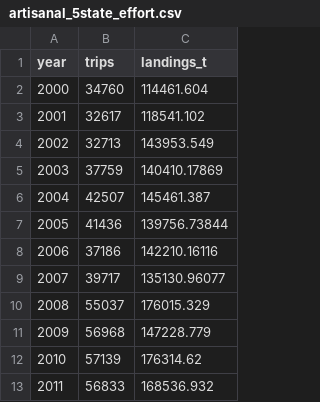
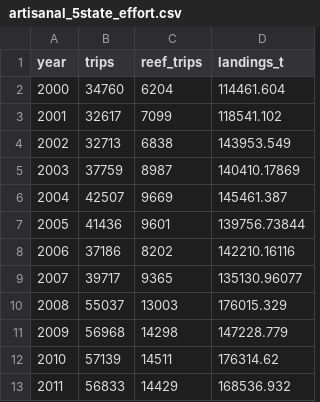
Before and after one commit to Fabbiologia/goc-reef-hyperstability, a CSV file: analysis/data/artisanal_5state_effort.csv, drawn as a sheet; only a part is shown; the diff names each change by its address in the sheet, - before the commit and + after, or states it on an @@ line.

```diff
--- a/analysis/data/artisanal_5state_effort.csv
+++ b/analysis/data/artisanal_5state_effort.csv
+column C (reef_trips), rows 2-13: 6204 | 7099 | 6838 | 8987 | 9669 | 9601 | 8202 | 9365 | 13003 | 14298 | 14511 | 14429
```
Also changed, not shown: analysis/data/artisanal_bcs_yearly_totals.csv, analysis/data/decoupling_models.csv, 43 other files.
